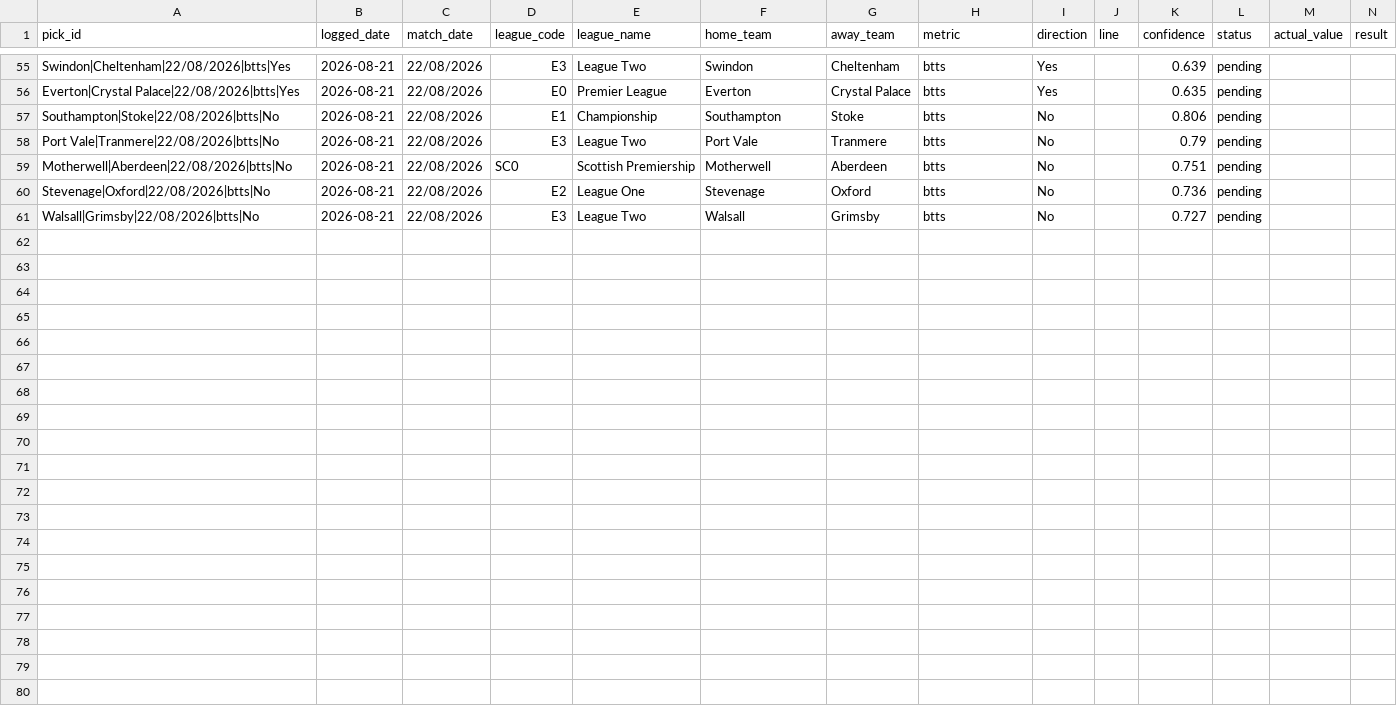
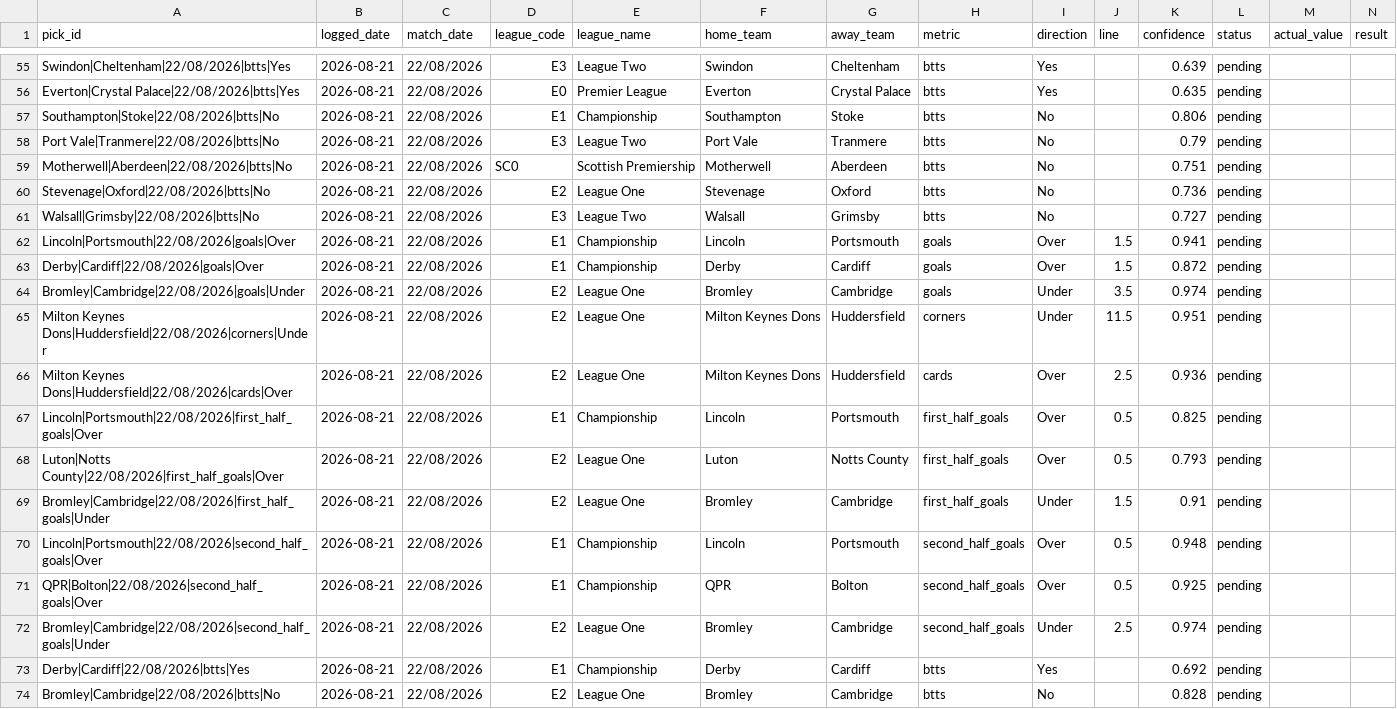
Before and after one commit to georgecharlesworth5-sudo/footystatpack, a CSV file: bets_log.csv, drawn as a sheet; only a part is shown, gaps mark what is left out; rows hold the shown columns only; the diff names each change by its address in the sheet, - before the commit and + after, or states it on an @@ line.

```diff
--- a/bets_log.csv
+++ b/bets_log.csv
+row 62: Lincoln|Portsmouth|22/08/2026|goals|Over | 2026-08-21 | 22/08/2026 | E1 | Championship | Lincoln | Portsmouth | goals | Over | 1.5 | 0.941 | pending
+row 63: Derby|Cardiff|22/08/2026|goals|Over | 2026-08-21 | 22/08/2026 | E1 | Championship | Derby | Cardiff | goals | Over | 1.5 | 0.872 | pending
+row 64: Bromley|Cambridge|22/08/2026|goals|Under | 2026-08-21 | 22/08/2026 | E2 | League One | Bromley | Cambridge | goals | Under | 3.5 | 0.974 | pending
+row 65: Milton Keynes Dons|Huddersfield|22/08/2026|corners|Under | 2026-08-21 | 22/08/2026 | E2 | League One | Milton Keynes Dons | Huddersfield | corners | Under | 11.5 | 0.951 | pending
+row 66: Milton Keynes Dons|Huddersfield|22/08/2026|cards|Over | 2026-08-21 | 22/08/2026 | E2 | League One | Milton Keynes Dons | Huddersfield | cards | Over | 2.5 | 0.936 | pending
+row 67: Lincoln|Portsmouth|22/08/2026|first_half_goals|Over | 2026-08-21 | 22/08/2026 | E1 | Championship | Lincoln | Portsmouth | first_half_goals | Over | 0.5 | 0.825 | pending
+row 68: Luton|Notts County|22/08/2026|first_half_goals|Over | 2026-08-21 | 22/08/2026 | E2 | League One | Luton | Notts County | first_half_goals | Over | 0.5 | 0.793 | pending
+row 69: Bromley|Cambridge|22/08/2026|first_half_goals|Under | 2026-08-21 | 22/08/2026 | E2 | League One | Bromley | Cambridge | first_half_goals | Under | 1.5 | 0.91 | pending
+row 70: Lincoln|Portsmouth|22/08/2026|second_half_goals|Over | 2026-08-21 | 22/08/2026 | E1 | Championship | Lincoln | Portsmouth | second_half_goals | Over | 0.5 | 0.948 | pending
+row 71: QPR|Bolton|22/08/2026|second_half_goals|Over | 2026-08-21 | 22/08/2026 | E1 | Championship | QPR | Bolton | second_half_goals | Over | 0.5 | 0.925 | pending
+row 72: Bromley|Cambridge|22/08/2026|second_half_goals|Under | 2026-08-21 | 22/08/2026 | E2 | League One | Bromley | Cambridge | second_half_goals | Under | 2.5 | 0.974 | pending
+row 73: Derby|Cardiff|22/08/2026|btts|Yes | 2026-08-21 | 22/08/2026 | E1 | Championship | Derby | Cardiff | btts | Yes |  | 0.692 | pending
+row 74: Bromley|Cambridge|22/08/2026|btts|No | 2026-08-21 | 22/08/2026 | E2 | League One | Bromley | Cambridge | btts | No |  | 0.828 | pending
```
Also changed, not shown: 3 other files.
